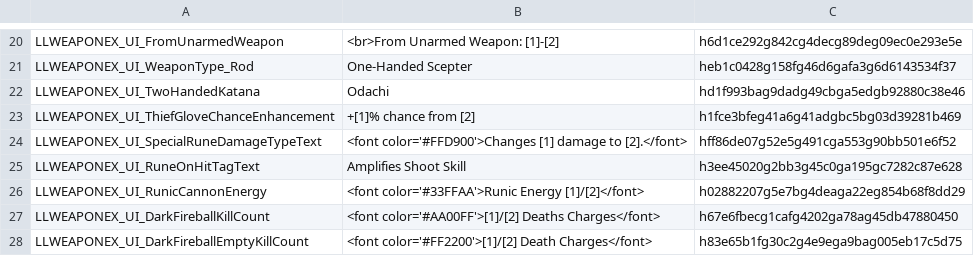
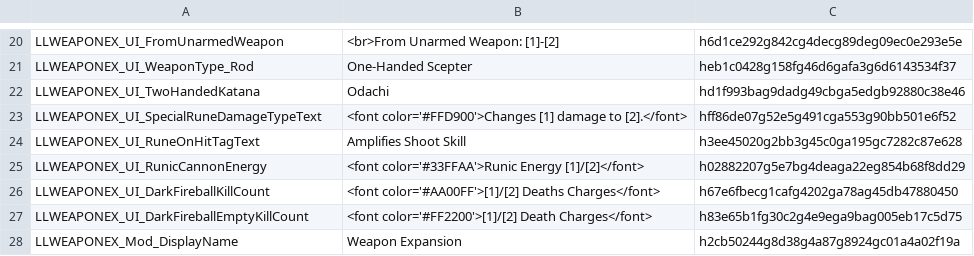
Before and after one commit to LaughingLeader-DOS2-Mods/WeaponExpansion, a TSV file: LocalKeys/LLWEAPONEX_UI.tsv, drawn as a sheet; only a part is shown, gaps mark what is left out; the shorter side is filled out with more unchanged rows.

```diff
--- a/LocalKeys/LLWEAPONEX_UI.tsv
+++ b/LocalKeys/LLWEAPONEX_UI.tsv
@@ -22,3 +22,2 @@ LLWEAPONEX_UI_WeaponType_Rod	One-Handed Scepter	heb1c0428g158fg46d6gafa3g6d61435
 LLWEAPONEX_UI_TwoHandedKatana	Odachi	hd1f993bag9dadg49cbga5edgb92880c38e46
-LLWEAPONEX_UI_ThiefGloveChanceEnhancement	+[1]% chance from [2]	h1fce3bfeg41a6g41adgbc5bg03d39281b469
 LLWEAPONEX_UI_SpecialRuneDamageTypeText	<font color='#FFD900'>Changes [1] damage to [2].</font>	hff86de07g52e5g491cga553g90bb501e6f52
```
Also changed, not shown: LocalKeys/LLWEAPONEX_ItemProgressionNames.tsv, LocalKeys/LLWEAPONEX_Tags_Misc.tsv, 7 other files.
